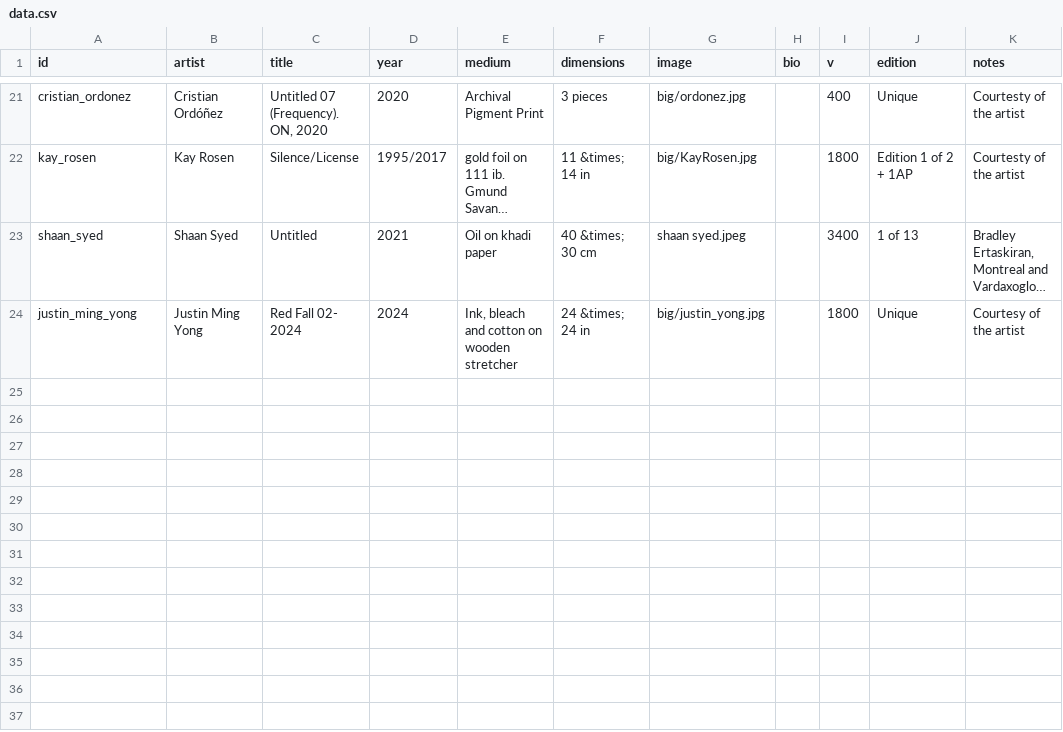
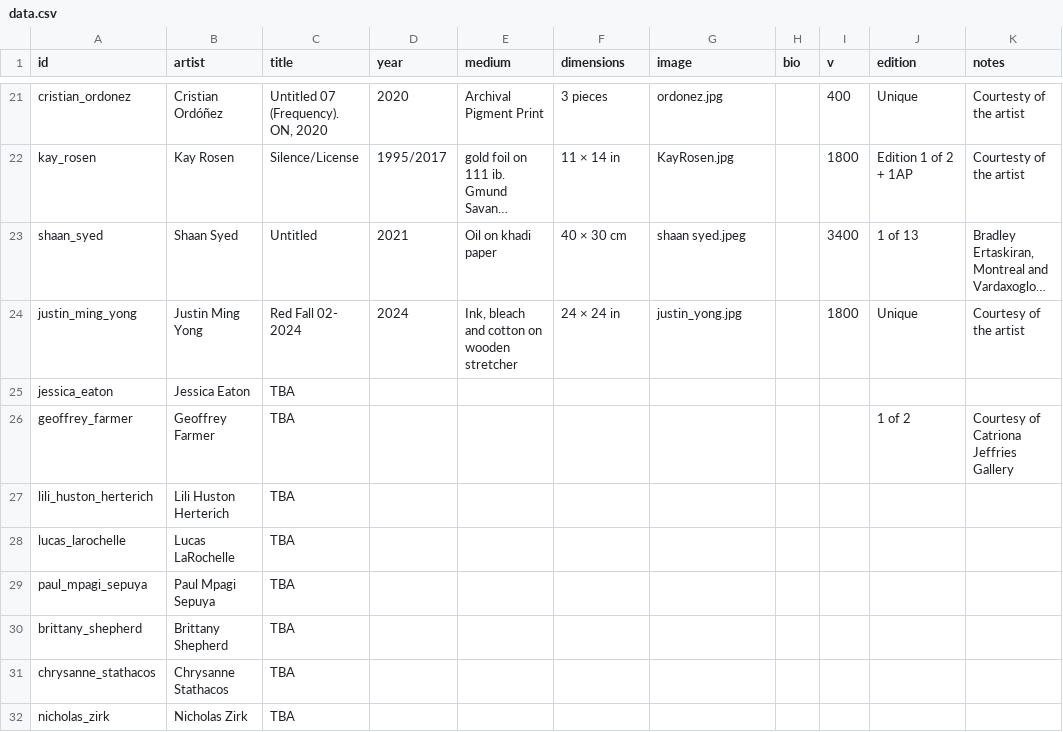
Before and after one commit to alisq/artmet51react, a CSV file: src/data.csv, drawn as a sheet; only a part is shown, gaps mark what is left out; long unchanged cells end in …; the diff covers the shown part only; the diff names each change by its address in the sheet, - before the commit and + after, or states it on an @@ line.

Commit message:
added Zirk

```diff
--- a/src/data.csv
+++ b/src/data.csv
-G21 (image): big/ordonez.jpg
+G21 (image): ordonez.jpg
-F22 (dimensions): 11 &times; 14 in
+F22 (dimensions): 11 × 14 in
-G22 (image): big/KayRosen.jpg
+G22 (image): KayRosen.jpg
-F23 (dimensions): 40 &times; 30 cm
+F23 (dimensions): 40 × 30 cm
-F24 (dimensions): 24 &times; 24 in
+F24 (dimensions): 24 × 24 in
-G24 (image): big/justin_yong.jpg
+G24 (image): justin_yong.jpg
+row 25: jessica_eaton | Jessica Eaton | TBA
+row 26: geoffrey_farmer | Geoffrey Farmer | TBA |  |  |  |  |  |  | 1 of 2 | Courtesy of Catriona Jeffries Gallery
+row 27: lili_huston_herterich | Lili Huston Herterich | TBA
+row 28: lucas_larochelle | Lucas LaRochelle | TBA
+row 29: paul_mpagi_sepuya | Paul Mpagi Sepuya | TBA
+row 30: brittany_shepherd | Brittany Shepherd | TBA
+row 31: chrysanne_stathacos | Chrysanne Stathacos | TBA
+row 32: nicholas_zirk | Nicholas Zirk | TBA
```
Also changed, not shown: 1 added row, 1 removed row and 30 edited cells elsewhere in this file, 9 other files.
